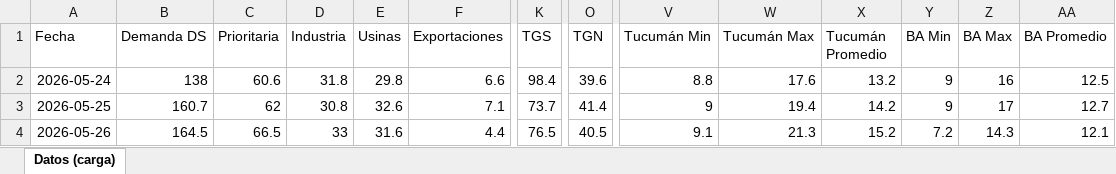
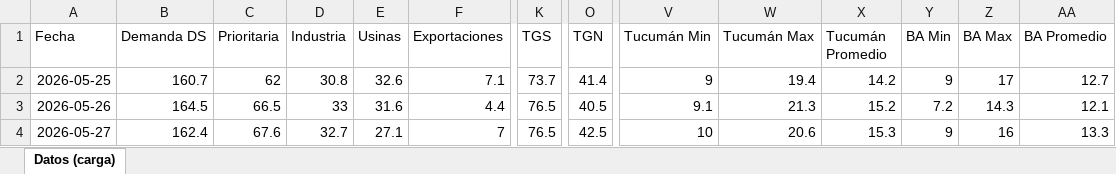
Before and after one commit to mpodeley/estado-del-sistema, an Excel workbook: data/carga_datos.xlsx, sheet Datos (carga), drawn as a sheet; only a part is shown, gaps mark what is left out; the shorter side is filled out with more unchanged rows; values as stored, in another font and other column widths than the file's, no borders; removed rows and columns are numbered as before the commit, all else as after; rows hold the shown columns only; the diff covers the shown part only; the diff names each change by its address in the sheet, - before the commit and + after, or states it on an @@ line.

```diff
--- a/data/carga_datos.xlsx (sheet Datos (carga))
+++ b/data/carga_datos.xlsx (sheet Datos (carga))
-row 2: 2026-05-24 | 138 | 60.6 | 31.8 | 29.8 | 6.6 | 98.4 | 39.6 | 8.8 | 17.6 | 13.2 | 9 | 16 | 12.5
```
Also changed, not shown: 1 added row and 43 edited cells elsewhere in this sheet, 34 other files.
